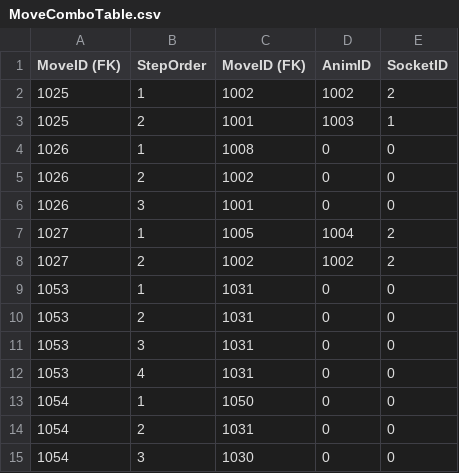
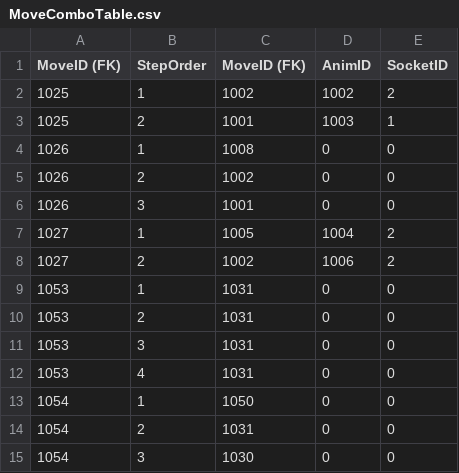
Before and after one commit to dkglee/Chunkken, a CSV file: Content/DataTable/MoveComboTable.csv, drawn as a sheet.

Commit message:
Feat: Add Hit Reaction Anim

```diff
--- a/Content/DataTable/MoveComboTable.csv
+++ b/Content/DataTable/MoveComboTable.csv
@@ -7,3 +7,3 @@ MoveID (FK),StepOrder,MoveID (FK),AnimID,SocketID
 1027,1,1005,1004,2
-1027,2,1002,1002,2
+1027,2,1002,1006,2
 1053,1,1031,0,0
```
Also changed, not shown: 37 other files.
